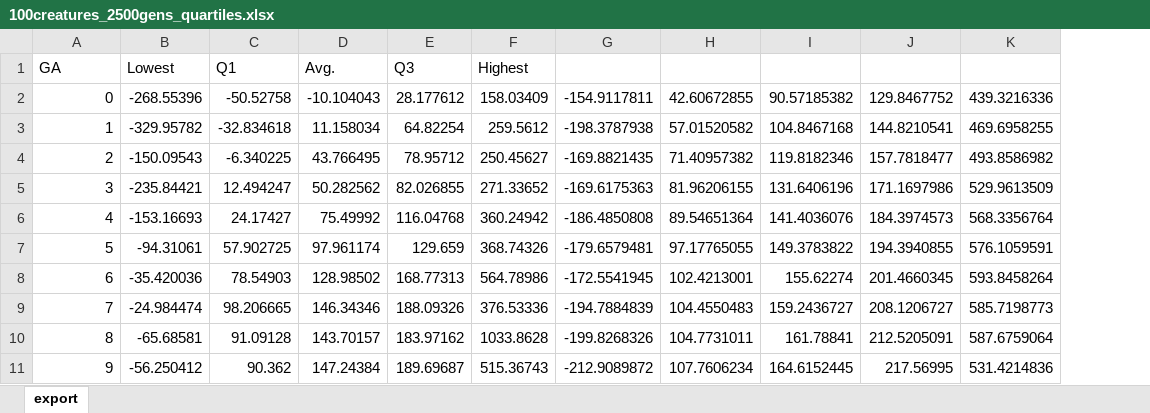
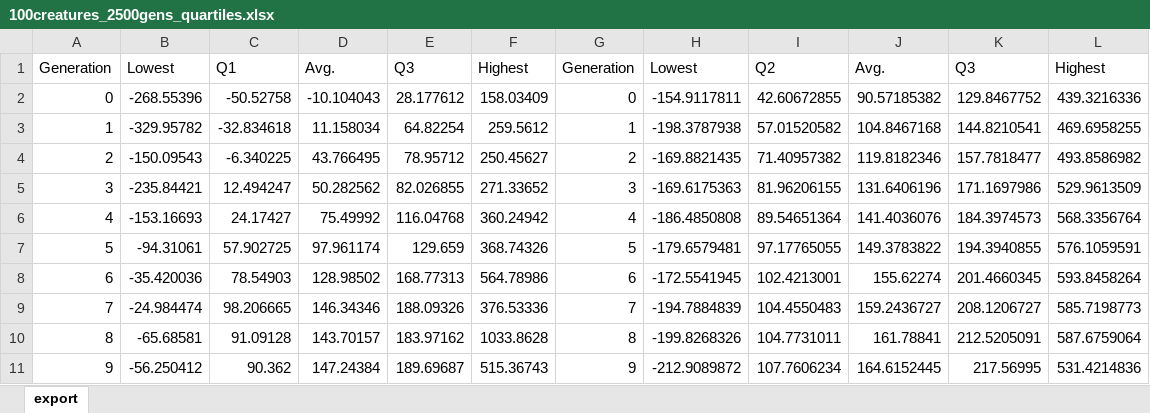
Before and after one commit to TomboFry/CMP6102, an Excel workbook: data/100creatures_2500gens_quartiles.xlsx, sheet export, drawn as a sheet; only a part is shown; values as stored, in another font and other column widths than the file's, no borders; charts and pictures not drawn; removed rows and columns are numbered as before the commit, all else as after; the diff names each change by its address in the sheet, - before the commit and + after, or states it on an @@ line.

```diff
--- a/data/100creatures_2500gens_quartiles.xlsx (sheet export)
+++ b/data/100creatures_2500gens_quartiles.xlsx (sheet export)
+column G, rows 2-11: 0 | 1 | 2 | 3 | 4 | 5 | 6 | 7 | 8 | 9
-row 1: GA | Lowest | Q1 | Avg. | Q3 | Highest
+row 1: Generation | Lowest | Q1 | Avg. | Q3 | Highest | Generation | Lowest | Q2 | Avg. | Q3 | Highest
```
Also changed, not shown: charts or pictures, 8 other files.
